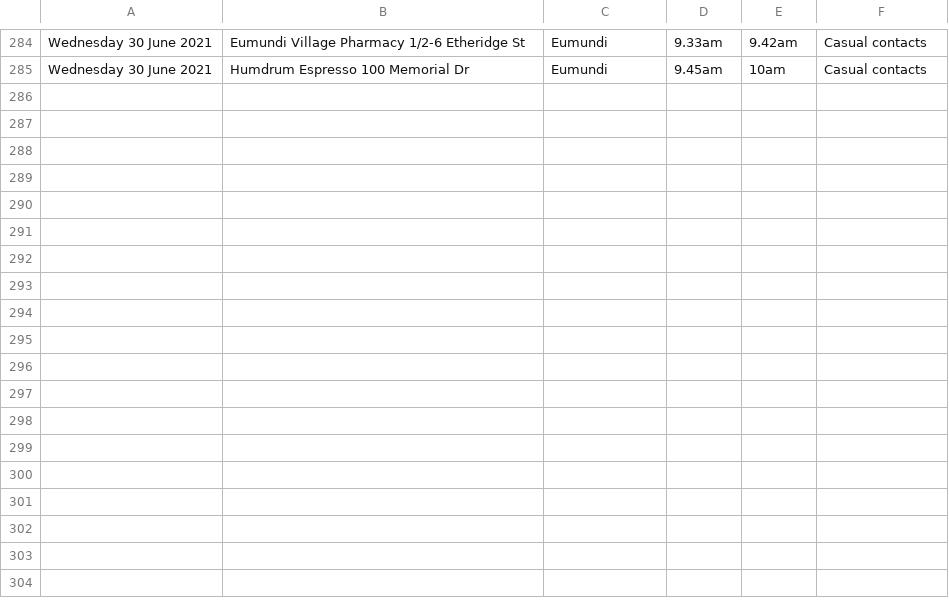
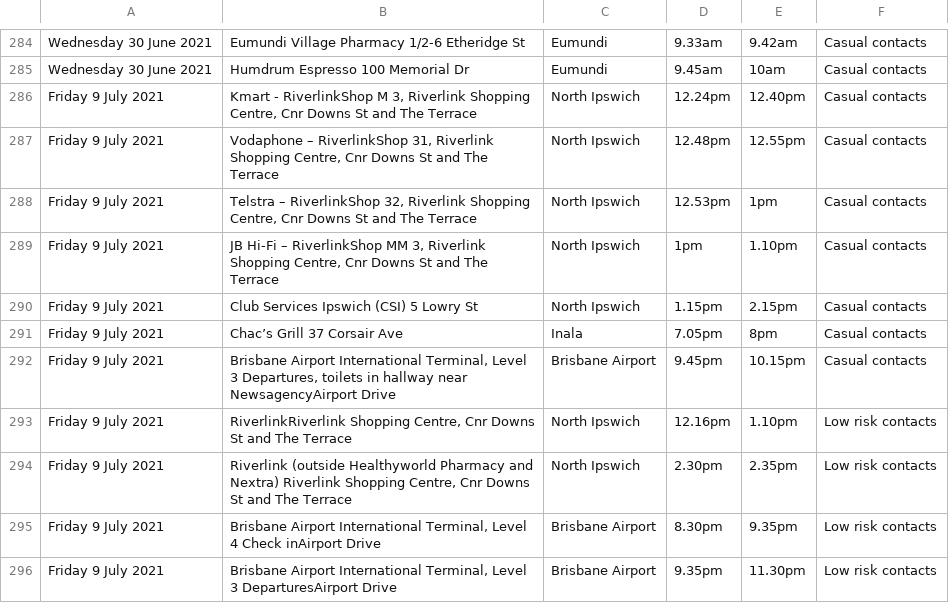
Before and after one commit to joshnicholas/exposure_site_scrapers, a CSV file: data/qld_exposure_sites.csv, drawn as a sheet; only a part is shown, gaps mark what is left out; the diff names each change by its address in the sheet, - before the commit and + after, or states it on an @@ line.

Commit message:
Latest data: Wed Jul 14 08:30:37 UTC 2021

```diff
--- a/data/qld_exposure_sites.csv
+++ b/data/qld_exposure_sites.csv
+row 286: Friday 9 July 2021 | Kmart - RiverlinkShop M 3, Riverlink Shopping Centre, Cnr Downs St and The Terrace | North Ipswich | 12.24pm | 12.40pm | Casual contacts
+row 287: Friday 9 July 2021 | Vodaphone – RiverlinkShop 31, Riverlink Shopping Centre, Cnr Downs St and The Terrace | North Ipswich | 12.48pm | 12.55pm | Casual contacts
+row 288: Friday 9 July 2021 | Telstra – RiverlinkShop 32, Riverlink Shopping Centre, Cnr Downs St and The Terrace | North Ipswich | 12.53pm | 1pm | Casual contacts
+row 289: Friday 9 July 2021 | JB Hi-Fi – RiverlinkShop MM 3, Riverlink Shopping Centre, Cnr Downs St and The Terrace | North Ipswich | 1pm | 1.10pm | Casual contacts
+row 290: Friday 9 July 2021 | Club Services Ipswich (CSI) 5 Lowry St | North Ipswich | 1.15pm | 2.15pm | Casual contacts
+row 291: Friday 9 July 2021 | Chac’s Grill 37 Corsair Ave | Inala | 7.05pm | 8pm | Casual contacts
+row 292: Friday 9 July 2021 | Brisbane Airport International Terminal, Level 3 Departures, toilets in hallway near NewsagencyAirport Drive | Brisbane Airport | 9.45pm | 10.15pm | Casual contacts
+row 293: Friday 9 July 2021 | RiverlinkRiverlink Shopping Centre, Cnr Downs St and The Terrace | North Ipswich | 12.16pm | 1.10pm | Low risk contacts
+row 294: Friday 9 July 2021 | Riverlink (outside Healthyworld Pharmacy and Nextra) Riverlink Shopping Centre, Cnr Downs St and The Terrace | North Ipswich | 2.30pm | 2.35pm | Low risk contacts
+row 295: Friday 9 July 2021 | Brisbane Airport International Terminal, Level 4 Check inAirport Drive | Brisbane Airport | 8.30pm | 9.35pm | Low risk contacts
+row 296: Friday 9 July 2021 | Brisbane Airport International Terminal, Level 3 DeparturesAirport Drive | Brisbane Airport | 9.35pm | 11.30pm | Low risk contacts
```
Also changed, not shown: 2 other files.
